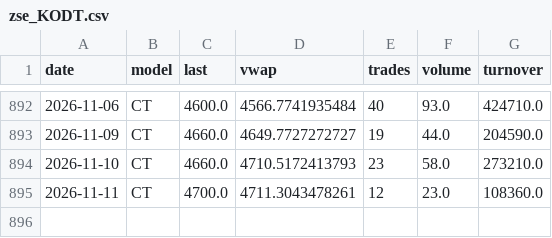
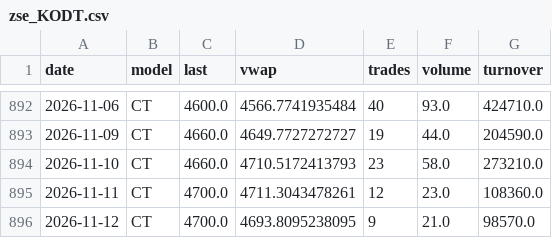
Before and after one commit to luksakurtela2-bot/koei, a CSV file: data/zse_KODT.csv, drawn as a sheet; only a part is shown, gaps mark what is left out; the diff names each change by its address in the sheet, - before the commit and + after, or states it on an @@ line.

```diff
--- a/data/zse_KODT.csv
+++ b/data/zse_KODT.csv
+row 896: 2026-11-12 | CT | 4700.0 | 4693.8095238095 | 9 | 21.0 | 98570.0
```
Also changed, not shown: data/nav.csv, data/zse_KODT2.csv, 3 other files.
